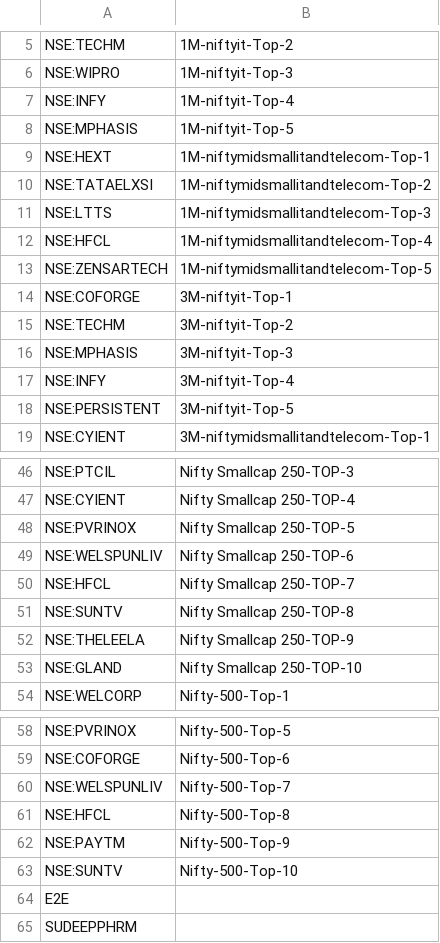
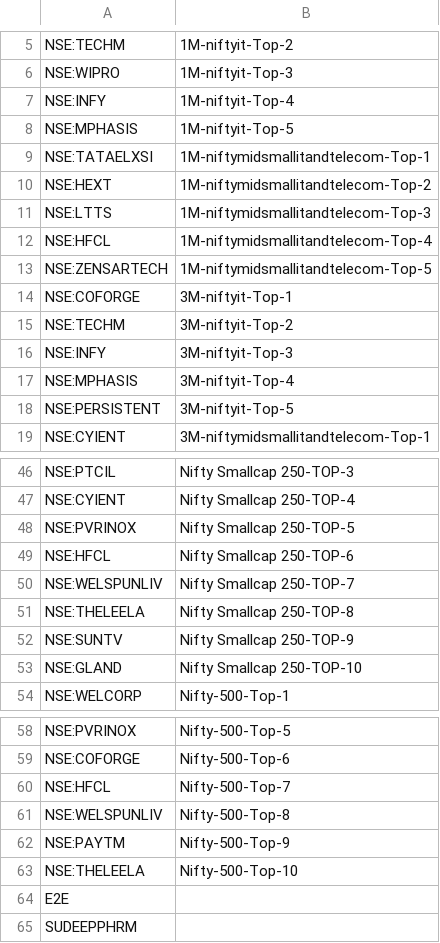
Before and after one commit to surajpjoshi/rsi-trading-system, a CSV file: My-Stocks.csv, drawn as a sheet; only a part is shown, gaps mark what is left out.

Commit message:
Auto-update My-Stocks.csv from Google Sheets

```diff
--- a/My-Stocks.csv
+++ b/My-Stocks.csv
@@ -8,4 +8,4 @@
 "NSE:MPHASIS","1M-niftyit-Top-5"
-"NSE:HEXT","1M-niftymidsmallitandtelecom-Top-1"
-"NSE:TATAELXSI","1M-niftymidsmallitandtelecom-Top-2"
+"NSE:TATAELXSI","1M-niftymidsmallitandtelecom-Top-1"
+"NSE:HEXT","1M-niftymidsmallitandtelecom-Top-2"
 "NSE:LTTS","1M-niftymidsmallitandtelecom-Top-3"
@@ -15,4 +15,4 @@
 "NSE:TECHM","3M-niftyit-Top-2"
-"NSE:MPHASIS","3M-niftyit-Top-3"
-"NSE:INFY","3M-niftyit-Top-4"
+"NSE:INFY","3M-niftyit-Top-3"
+"NSE:MPHASIS","3M-niftyit-Top-4"
 "NSE:PERSISTENT","3M-niftyit-Top-5"
@@ -48,6 +48,6 @@
 "NSE:PVRINOX","Nifty Smallcap 250-TOP-5"
-"NSE:WELSPUNLIV","Nifty Smallcap 250-TOP-6"
-"NSE:HFCL","Nifty Smallcap 250-TOP-7"
-"NSE:SUNTV","Nifty Smallcap 250-TOP-8"
-"NSE:THELEELA","Nifty Smallcap 250-TOP-9"
+"NSE:HFCL","Nifty Smallcap 250-TOP-6"
+"NSE:WELSPUNLIV","Nifty Smallcap 250-TOP-7"
+"NSE:THELEELA","Nifty Smallcap 250-TOP-8"
+"NSE:SUNTV","Nifty Smallcap 250-TOP-9"
 "NSE:GLAND","Nifty Smallcap 250-TOP-10"
@@ -59,6 +59,6 @@
 "NSE:COFORGE","Nifty-500-Top-6"
-"NSE:WELSPUNLIV","Nifty-500-Top-7"
-"NSE:HFCL","Nifty-500-Top-8"
+"NSE:HFCL","Nifty-500-Top-7"
+"NSE:WELSPUNLIV","Nifty-500-Top-8"
 "NSE:PAYTM","Nifty-500-Top-9"
-"NSE:SUNTV","Nifty-500-Top-10"
+"NSE:THELEELA","Nifty-500-Top-10"
 "E2E",""
```
